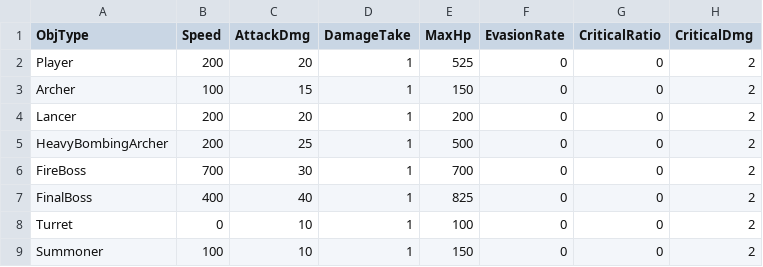
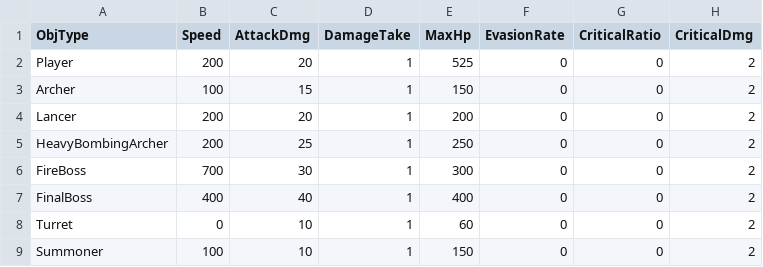
Before and after one commit to MinWooPark98/SFML_TeamProject, a CSV file: WizardOfLegend/WizardOfLegend-bin/tables/statTable.csv, drawn as a sheet.

```diff
--- a/WizardOfLegend/WizardOfLegend-bin/tables/statTable.csv
+++ b/WizardOfLegend/WizardOfLegend-bin/tables/statTable.csv
@@ -4,6 +4,6 @@ Archer,100,15,1,150,0,0,2
 Lancer,200,20,1,200,0,0,2
-HeavyBombingArcher,200,25,1,500,0,0,2
-FireBoss,700,30,1,700,0,0,2
-FinalBoss,400,40,1,825,0,0,2
-Turret,0,10,1,100,0,0,2
+HeavyBombingArcher,200,25,1,250,0,0,2
+FireBoss,700,30,1,300,0,0,2
+FinalBoss,400,40,1,400,0,0,2
+Turret,0,10,1,60,0,0,2
 Summoner,100,10,1,150,0,0,2
```
Also changed, not shown: WizardOfLegend/WizardOfLegend-bin/Resources.csv, WizardOfLegend/WizardOfLegend-bin/tables/HoodTable.csv, 18 other files.
